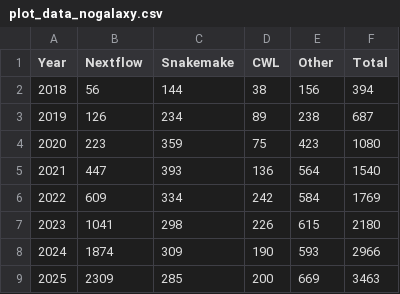
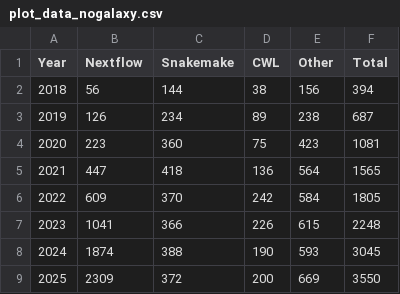
Before and after one commit to nextflow-io/citations, a CSV file: dimensions/plot_data_nogalaxy.csv, drawn as a sheet.

```diff
--- a/dimensions/plot_data_nogalaxy.csv
+++ b/dimensions/plot_data_nogalaxy.csv
@@ -3,7 +3,7 @@ Year,Nextflow,Snakemake,CWL,Other,Total
 2019,126,234,89,238,687
-2020,223,359,75,423,1080
-2021,447,393,136,564,1540
-2022,609,334,242,584,1769
-2023,1041,298,226,615,2180
-2024,1874,309,190,593,2966
-2025,2309,285,200,669,3463
+2020,223,360,75,423,1081
+2021,447,418,136,564,1565
+2022,609,370,242,584,1805
+2023,1041,366,226,615,2248
+2024,1874,388,190,593,3045
+2025,2309,372,200,669,3550
```
Also changed, not shown: dimensions/plot_data_with_galaxy.csv, 20 other files.
